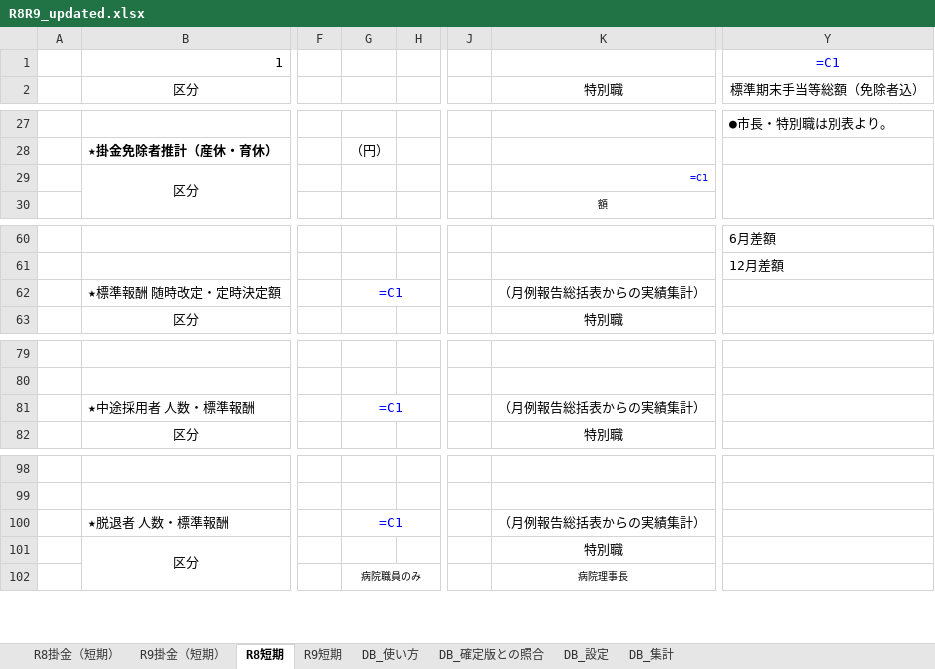
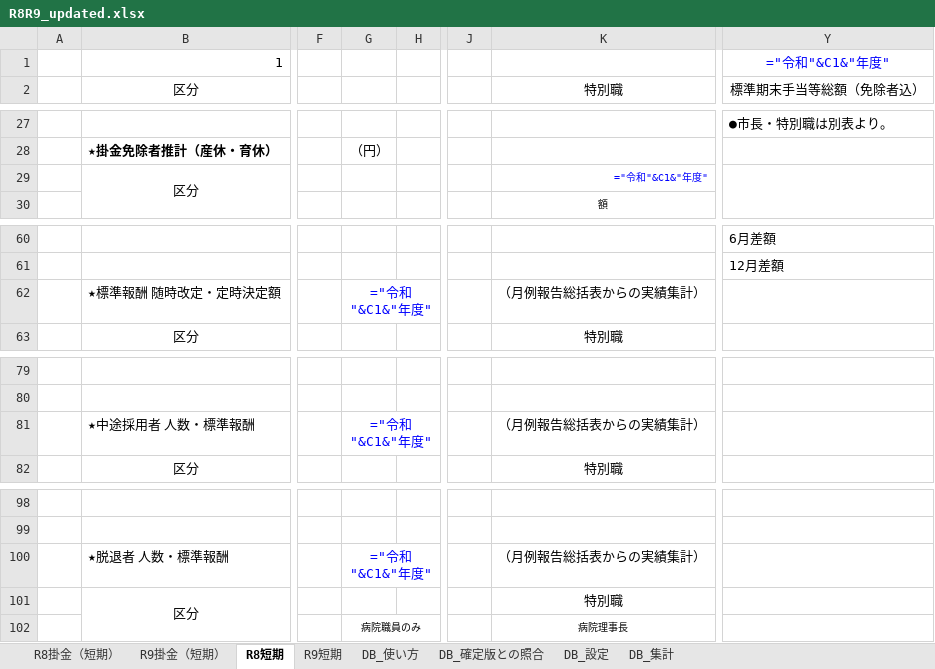
Before and after one commit to iidodo-com/iidodo, an Excel workbook: R8R9_updated.xlsx, sheet R8短期, drawn as a sheet; only a part is shown, gaps mark what is left out; values as stored, in another font and other column widths than the file's, no borders; formulas are shown in place of their values; charts and pictures not drawn; the diff names each change by its address in the sheet, - before the commit and + after, or states it on an @@ line.

```diff
--- a/R8R9_updated.xlsx (sheet R8短期)
+++ b/R8R9_updated.xlsx (sheet R8短期)
-Y1: =C1
+Y1: ="令和"&C1&"年度"
-K29: =C1
+K29: ="令和"&C1&"年度"
-G62: =C1
+G62: ="令和"&C1&"年度"
-G81: =C1
+G81: ="令和"&C1&"年度"
-G100: =C1
+G100: ="令和"&C1&"年度"
```
Also changed, not shown: sheet R9短期, 1 other file.
